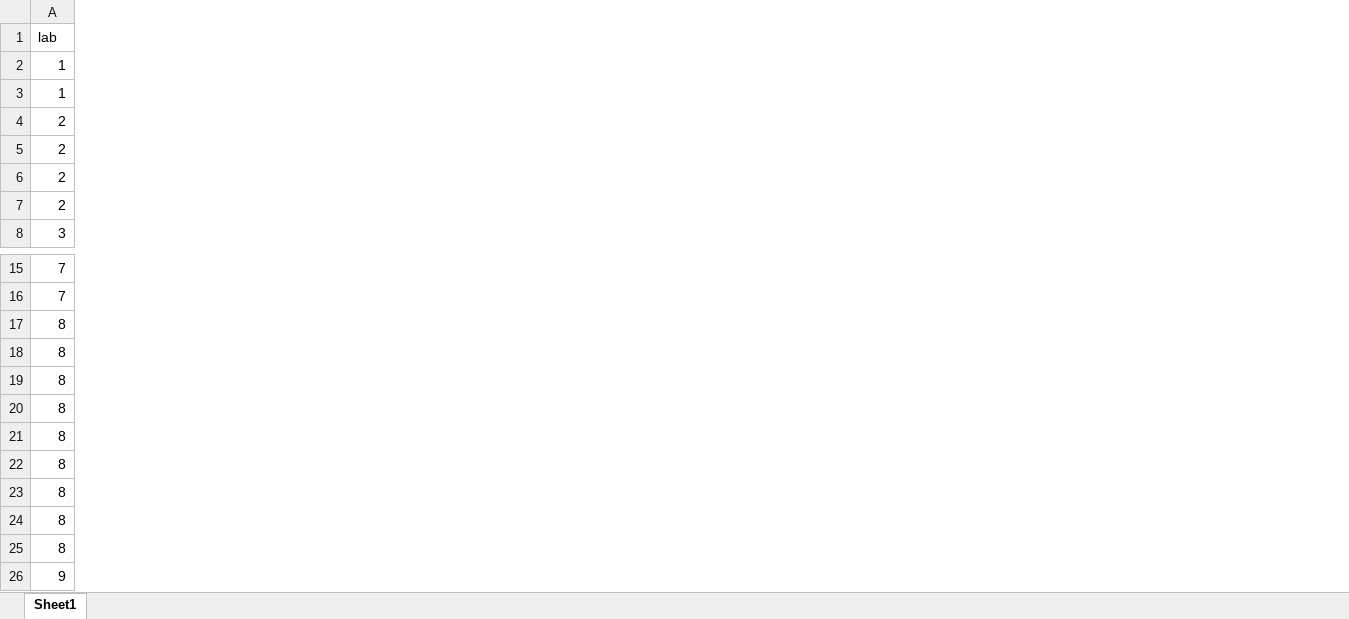
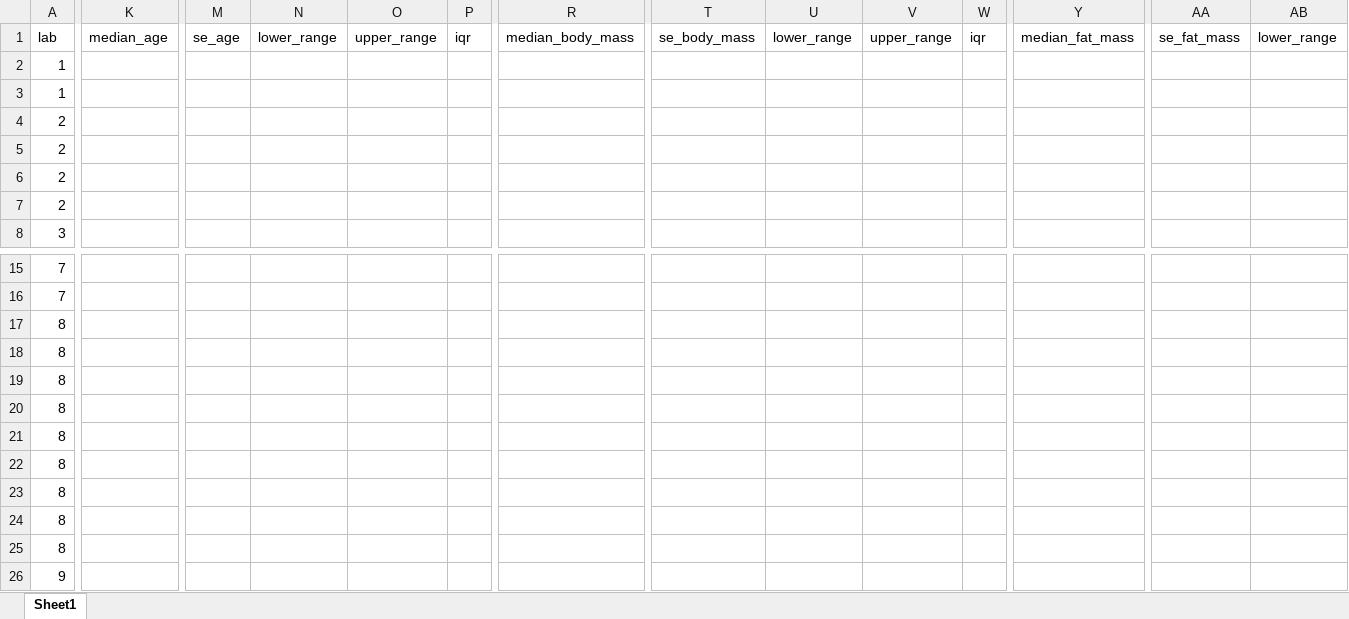
Before and after one commit to jamessteeleii/pcos_ree_meta, an Excel workbook: data/studies_data.xlsx, sheet Sheet1, drawn as a sheet; only a part is shown, gaps mark what is left out; values as stored, in another font and other column widths than the file's, no cell formats; the diff covers the shown part only; the diff names each change by its address in the sheet, - before the commit and + after, or states it on an @@ line.

Commit message:
Added to data all median, se, range, iqr cols (need to carefully document all extraction)

```diff
--- a/data/studies_data.xlsx (sheet Sheet1)
+++ b/data/studies_data.xlsx (sheet Sheet1)
+column K, row 1: median_age
+column M, row 1: se_age
+column N, row 1: lower_range
+column O, row 1: upper_range
+column P, row 1: iqr
+column R, row 1: median_body_mass
+column T, row 1: se_body_mass
+column U, row 1: lower_range
+column V, row 1: upper_range
+column W, row 1: iqr
+column Y, row 1: median_fat_mass
+column AA, row 1: se_fat_mass
+column AB, row 1: lower_range
```
Also changed, not shown: 17 added columns and 18 edited cells elsewhere in this sheet, cell formats, 5 other files.
